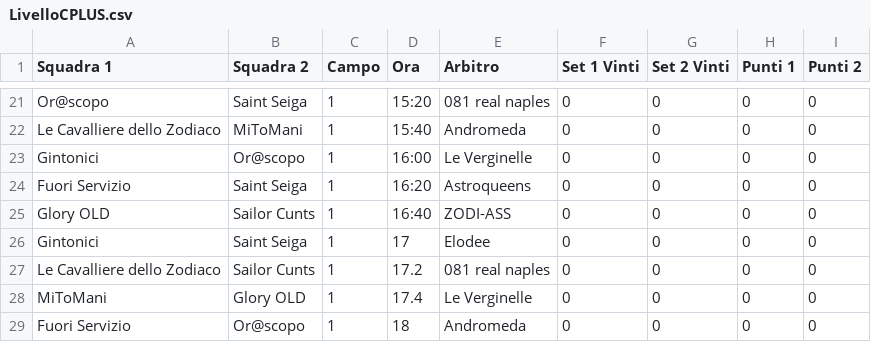
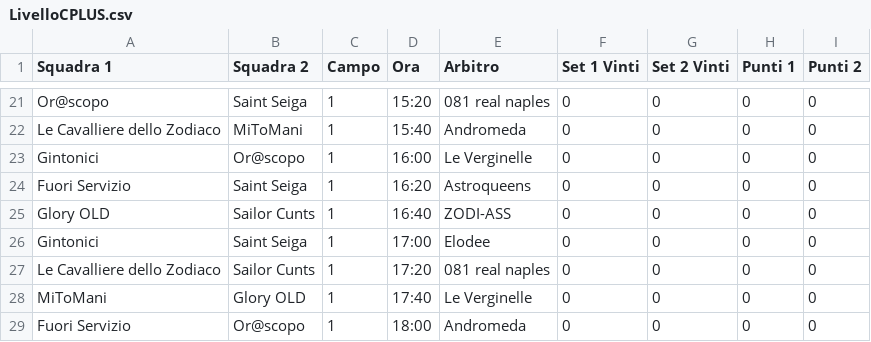
Before and after one commit to pcascarano/pcascarano.github.io, a CSV file: LivelloCPLUS.csv, drawn as a sheet; only a part is shown, gaps mark what is left out.

Commit message:
Update LivelloCPLUS.csv

```diff
--- a/LivelloCPLUS.csv
+++ b/LivelloCPLUS.csv
@@ -25,5 +25,5 @@ Fuori Servizio,Saint Seiga,1,16:20,Astroqueens,0,0,0,0
 Glory OLD,Sailor Cunts,1,16:40,ZODI-ASS,0,0,0,0
-Gintonici,Saint Seiga,1,17,Elodee,0,0,0,0
-Le Cavalliere dello Zodiaco,Sailor Cunts,1,17.2,081 real naples,0,0,0,0
-MiToMani,Glory OLD,1,17.4,Le Verginelle,0,0,0,0
-Fuori Servizio,Or@scopo,1,18,Andromeda,0,0,0,0
+Gintonici,Saint Seiga,1,17:00,Elodee,0,0,0,0
+Le Cavalliere dello Zodiaco,Sailor Cunts,1,17:20,081 real naples,0,0,0,0
+MiToMani,Glory OLD,1,17:40,Le Verginelle,0,0,0,0
+Fuori Servizio,Or@scopo,1,18:00,Andromeda,0,0,0,0
```
